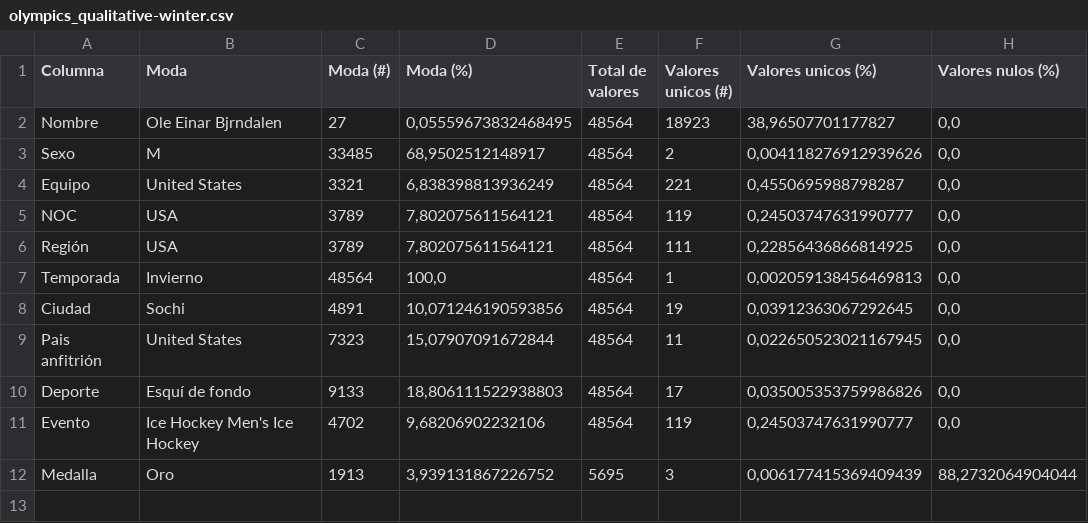
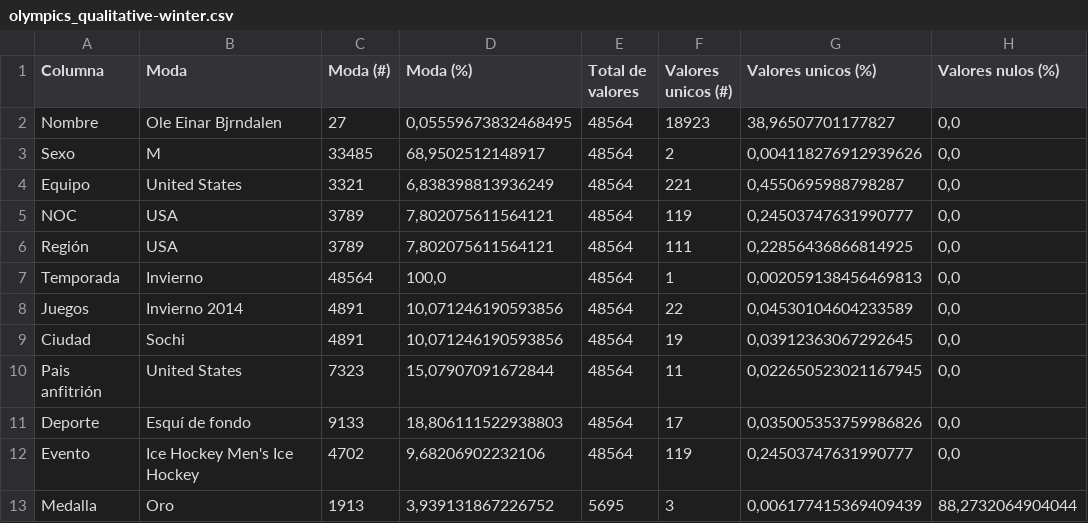
Before and after one commit to agutierrezmorag/olympic-games-datamart, a CSV file: descriptors/olympics_qualitative-winter.csv, drawn as a sheet; the diff names each change by its address in the sheet, - before the commit and + after, or states it on an @@ line.

```diff
--- a/descriptors/olympics_qualitative-winter.csv
+++ b/descriptors/olympics_qualitative-winter.csv
+row 8: Juegos | Invierno 2014 | 4891 | 10,071246190593856 | 48564 | 22 | 0,04530104604233589 | 0,0
```
Also changed, not shown: descriptors/olympics-quantitative-summer.csv, descriptors/olympics-quantitative-winter.csv, 2 other files.
